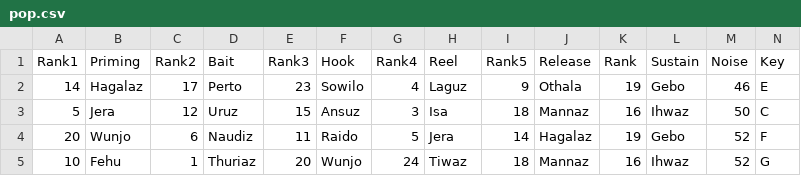
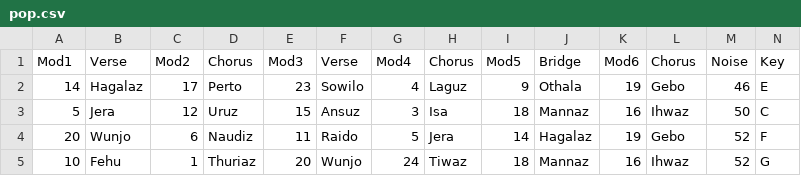
Before and after one commit to brageon/score, a CSV file: genre/pop.csv, drawn as a sheet; removed rows and columns are numbered as before the commit, all else as after; the diff names each change by its address in the sheet, - before the commit and + after, or states it on an @@ line.

Commit message:
Update pop.csv

```diff
--- a/genre/pop.csv
+++ b/genre/pop.csv
-row 1: Rank1 | Priming | Rank2 | Bait | Rank3 | Hook | Rank4 | Reel | Rank5 | Release | Rank | Sustain | Noise | Key
+row 1: Mod1 | Verse | Mod2 | Chorus | Mod3 | Verse | Mod4 | Chorus | Mod5 | Bridge | Mod6 | Chorus | Noise | Key
```
